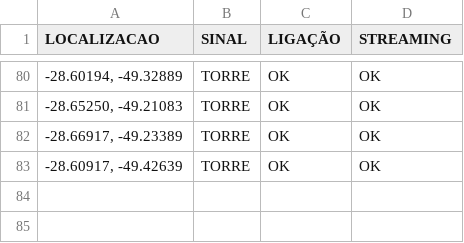
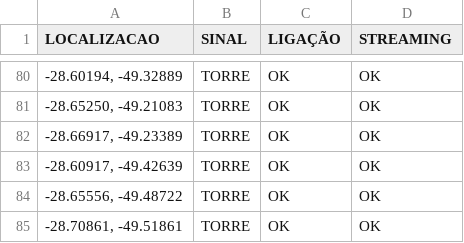
Before and after one commit to rafaelmanarin-network/mapa-cobertura, a CSV file: vivo.csv, drawn as a sheet; only a part is shown, gaps mark what is left out; the diff names each change by its address in the sheet, - before the commit and + after, or states it on an @@ line.

Commit message:
n8n-May 7, 2026

```diff
--- a/vivo.csv
+++ b/vivo.csv
+row 84: -28.65556, -49.48722 | TORRE | OK | OK
+row 85: -28.70861, -49.51861 | TORRE | OK | OK
```
